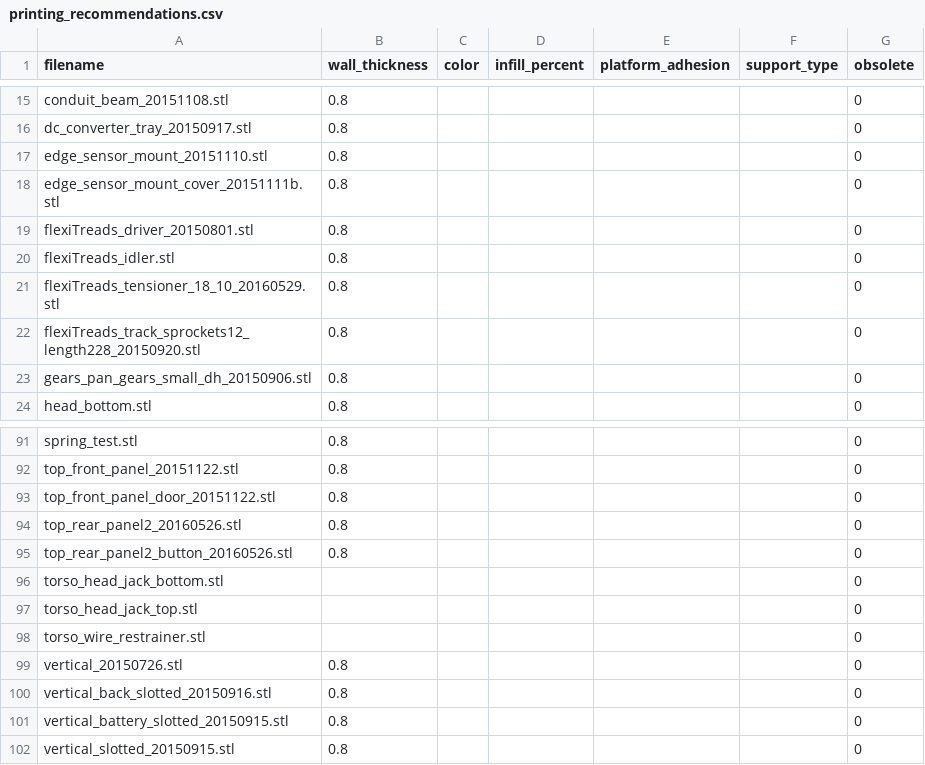
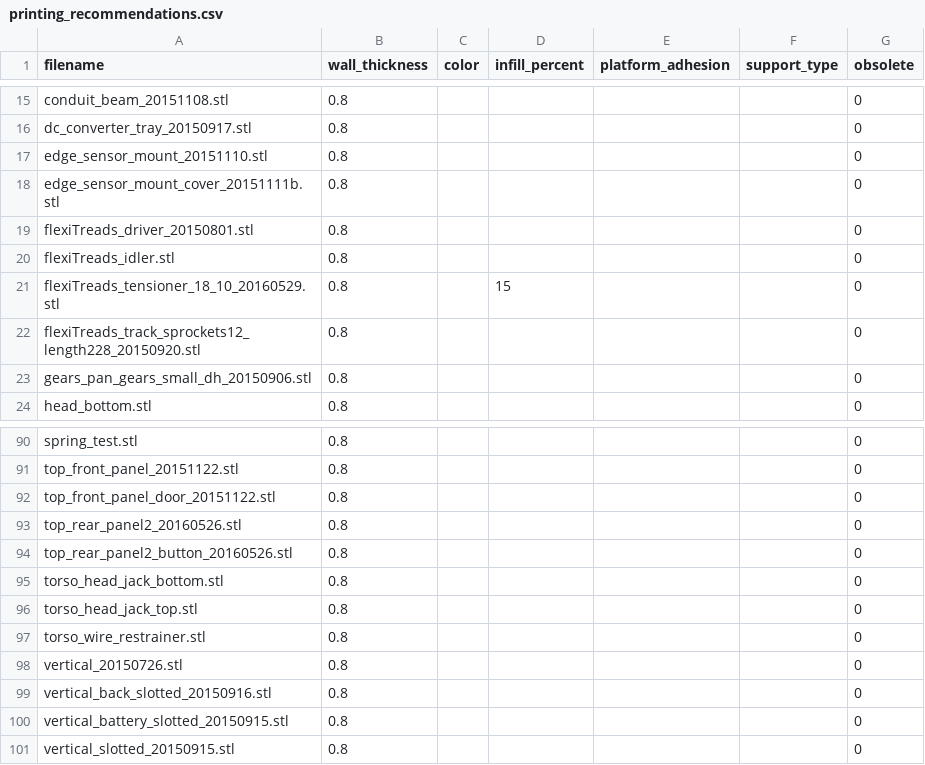
Before and after one commit to chrisspen/homebot, a CSV file: models/printable/printing_recommendations.csv, drawn as a sheet; only a part is shown, gaps mark what is left out; the diff covers the shown part only.

```diff
--- a/models/printable/printing_recommendations.csv
+++ b/models/printable/printing_recommendations.csv
@@ -21 +21 @@ flexiTreads_idler.stl,0.8,,,,,0
-flexiTreads_tensioner_18_10_20160529.stl,0.8,,,,,0
+"flexiTreads_tensioner_18_10_20160529.stl",0.8,,15,,,0
@@ -96,3 +95,3 @@ top_rear_panel2_button_20160526.stl,0.8,,,,,0
-torso_head_jack_bottom.stl,,,,,,0
-torso_head_jack_top.stl,,,,,,0
-torso_wire_restrainer.stl,,,,,,0
+"torso_head_jack_bottom.stl",0.8,,,,,0
+"torso_head_jack_top.stl",0.8,,,,,0
+"torso_wire_restrainer.stl",0.8,,,,,0
```
Also changed, not shown: 1 removed row and 11 edited cells elsewhere in this file, 42 other files.
